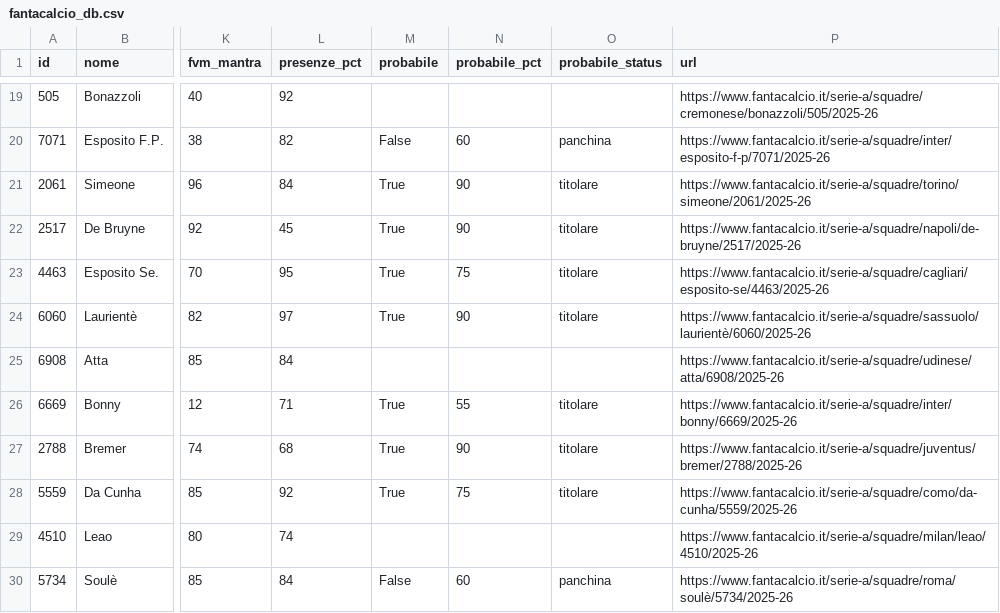
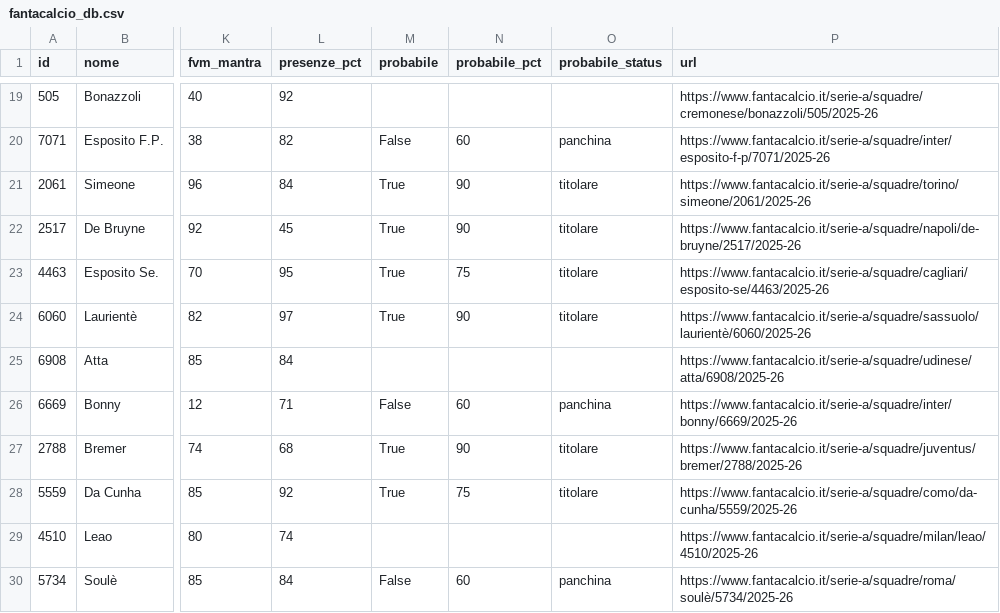
Before and after one commit to 02kiki02/Fanta, a CSV file: data/fantacalcio_db.csv, drawn as a sheet; only a part is shown, gaps mark what is left out; the diff covers the shown part only; the diff names each change by its address in the sheet, - before the commit and + after, or states it on an @@ line.

```diff
--- a/data/fantacalcio_db.csv
+++ b/data/fantacalcio_db.csv
-M26 (probabile): True
+M26 (probabile): False
-N26 (probabile_pct): 55
+N26 (probabile_pct): 60
-O26 (probabile_status): titolare
+O26 (probabile_status): panchina
```
Also changed, not shown: 2 added rows, 2 removed rows and 74 edited cells elsewhere in this file, 1 other file.
